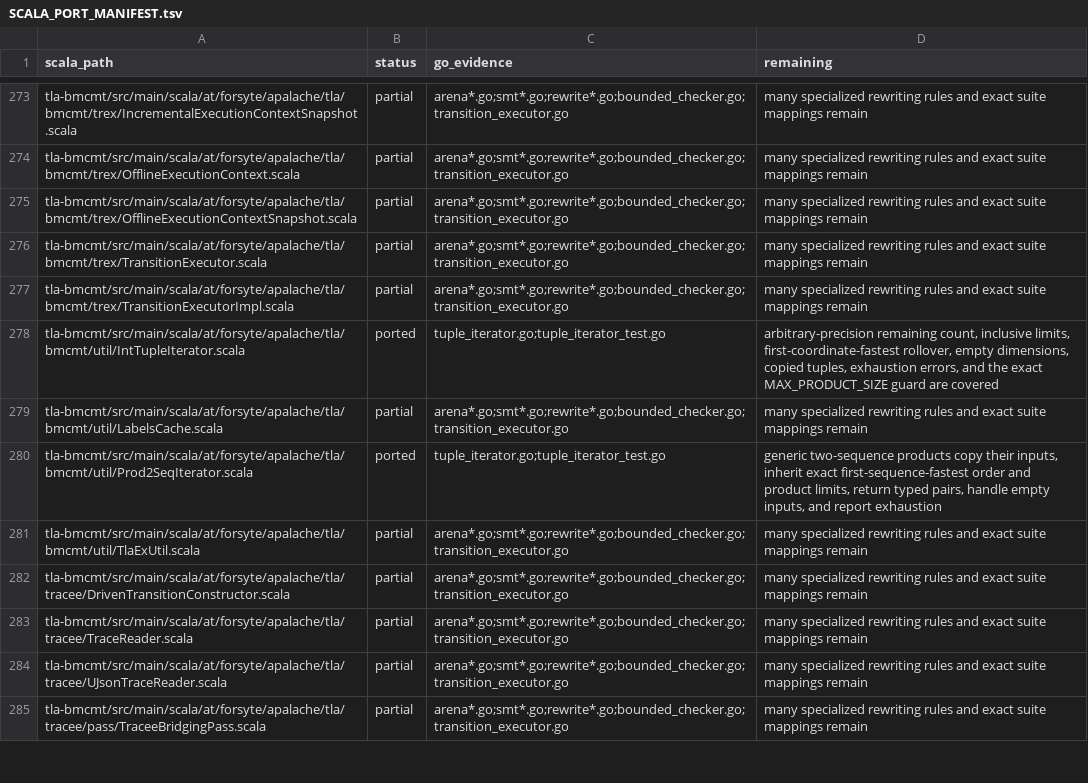
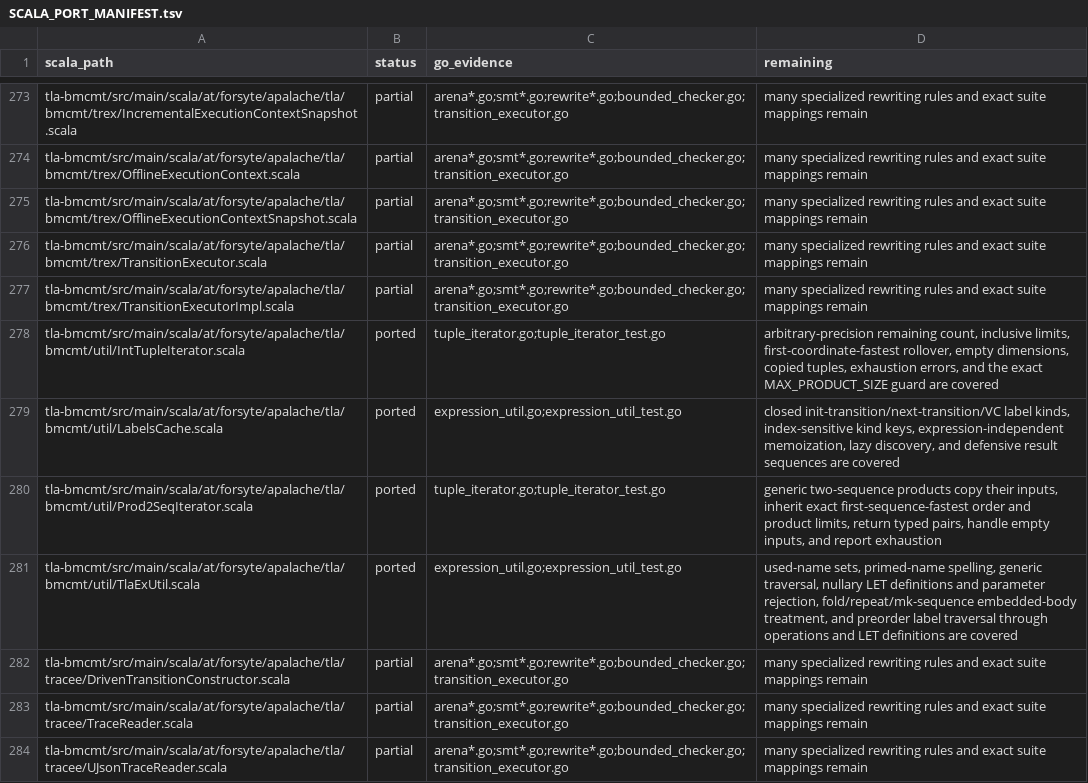
Before and after one commit to glycerine/apalache-go, a TSV file: pkg/SCALA_PORT_MANIFEST.tsv, drawn as a sheet; only a part is shown, gaps mark what is left out; the shorter side is filled out with more unchanged rows.

Commit message:
port expression label utilities

```diff
--- a/pkg/SCALA_PORT_MANIFEST.tsv
+++ b/pkg/SCALA_PORT_MANIFEST.tsv
@@ -278,5 +278,5 @@ tla-bmcmt/src/main/scala/at/forsyte/apalache/tla/bmcmt/trex/TransitionExecutorIm
 tla-bmcmt/src/main/scala/at/forsyte/apalache/tla/bmcmt/util/IntTupleIterator.scala	ported	tuple_iterator.go;tuple_iterator_test.go	arbitrary-precision remaining count, inclusive limits, first-coordinate-fastest rollover, empty dimensions, copied tuples, exhaustion errors, and the exact MAX_PRODUCT_SIZE guard are covered
-tla-bmcmt/src/main/scala/at/forsyte/apalache/tla/bmcmt/util/LabelsCache.scala	partial	arena*.go;smt*.go;rewrite*.go;bounded_checker.go;transition_executor.go	many specialized rewriting rules and exact suite mappings remain
+tla-bmcmt/src/main/scala/at/forsyte/apalache/tla/bmcmt/util/LabelsCache.scala	ported	expression_util.go;expression_util_test.go	closed init-transition/next-transition/VC label kinds, index-sensitive kind keys, expression-independent memoization, lazy discovery, and defensive result sequences are covered
 tla-bmcmt/src/main/scala/at/forsyte/apalache/tla/bmcmt/util/Prod2SeqIterator.scala	ported	tuple_iterator.go;tuple_iterator_test.go	generic two-sequence products copy their inputs, inherit exact first-sequence-fastest order and product limits, return typed pairs, handle empty inputs, and report exhaustion
-tla-bmcmt/src/main/scala/at/forsyte/apalache/tla/bmcmt/util/TlaExUtil.scala	partial	arena*.go;smt*.go;rewrite*.go;bounded_checker.go;transition_executor.go	many specialized rewriting rules and exact suite mappings remain
+tla-bmcmt/src/main/scala/at/forsyte/apalache/tla/bmcmt/util/TlaExUtil.scala	ported	expression_util.go;expression_util_test.go	used-name sets, primed-name spelling, generic traversal, nullary LET definitions and parameter rejection, fold/repeat/mk-sequence embedded-body treatment, and preorder label traversal through operations and LET definitions are covered
 tla-bmcmt/src/main/scala/at/forsyte/apalache/tla/tracee/DrivenTransitionConstructor.scala	partial	arena*.go;smt*.go;rewrite*.go;bounded_checker.go;transition_executor.go	many specialized rewriting rules and exact suite mappings remain
```
Also changed, not shown: 3 other files.
